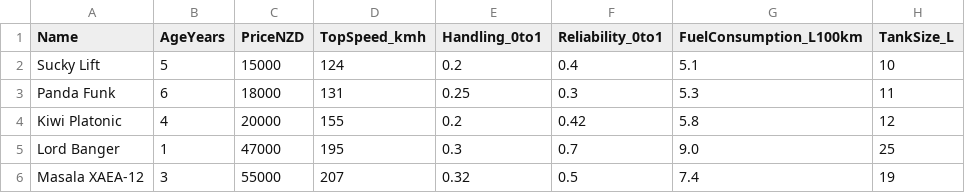
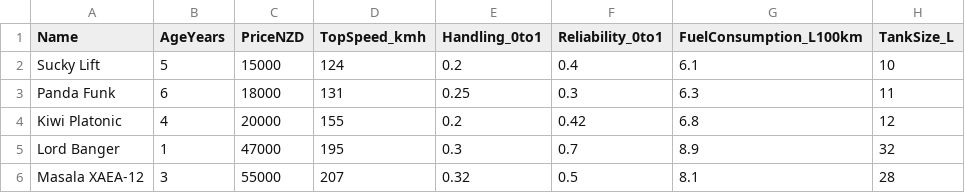
Before and after one commit to JoranQuack/cross-country-racer, a CSV file: src/main/resources/data/cars.csv, drawn as a sheet.

```diff
--- a/src/main/resources/data/cars.csv
+++ b/src/main/resources/data/cars.csv
@@ -1,6 +1,6 @@
 Name,AgeYears,PriceNZD,TopSpeed_kmh,Handling_0to1,Reliability_0to1,FuelConsumption_L100km,TankSize_L
-Sucky Lift,5,15000,124,0.2,0.4,5.1,10
-Panda Funk,6,18000,131,0.25,0.3,5.3,11
-Kiwi Platonic,4,20000,155,0.2,0.42,5.8,12
-Lord Banger,1,47000,195,0.3,0.7,9.0,25
-Masala XAEA-12,3,55000,207,0.32,0.5,7.4,19
+Sucky Lift,5,15000,124,0.2,0.4,6.1,10
+Panda Funk,6,18000,131,0.25,0.3,6.3,11
+Kiwi Platonic,4,20000,155,0.2,0.42,6.8,12
+Lord Banger,1,47000,195,0.3,0.7,8.9,32
+Masala XAEA-12,3,55000,207,0.32,0.5,8.1,28
```
Also changed, not shown: src/main/resources/data/upgrades.csv.
